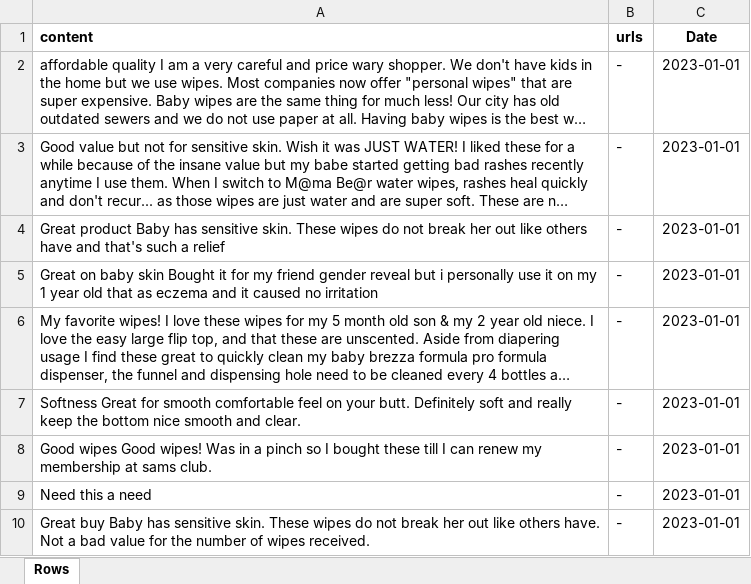
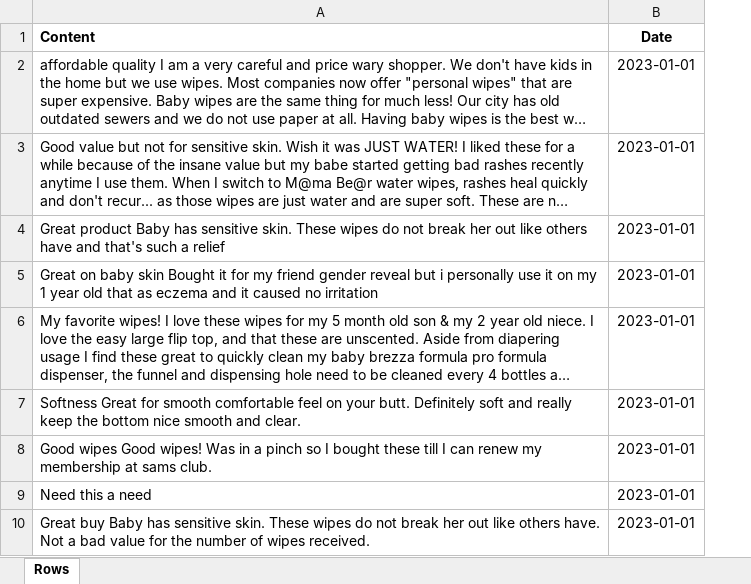
Before and after one commit to irinasokolova-kimola/nlp-datasets, an Excel workbook: amazon-product-reviews/Huggies (Baby Wipes) - Amazon Product Reviews.xlsx, sheet Rows, drawn as a sheet; only a part is shown; long unchanged cells end in …; values as stored, in another font and other column widths than the file's, no borders; the diff names each change by its address in the sheet, - before the commit and + after, or states it on an @@ line.

```diff
--- a/amazon-product-reviews/Huggies (Baby Wipes) - Amazon Product Reviews.xlsx (sheet Rows)
+++ b/amazon-product-reviews/Huggies (Baby Wipes) - Amazon Product Reviews.xlsx (sheet Rows)
-column B (urls), rows 2-10: all -
-A1: content
+A1: Content
```
Also changed, not shown: amazon-product-reviews/Apple Magic Mouse (Technology) - Amazon Product Reviews.xlsx, amazon-product-reviews/Nike, Air Jordan (Sports shoes) - Amazon Product Reviews.xlsx, 35 other files.
